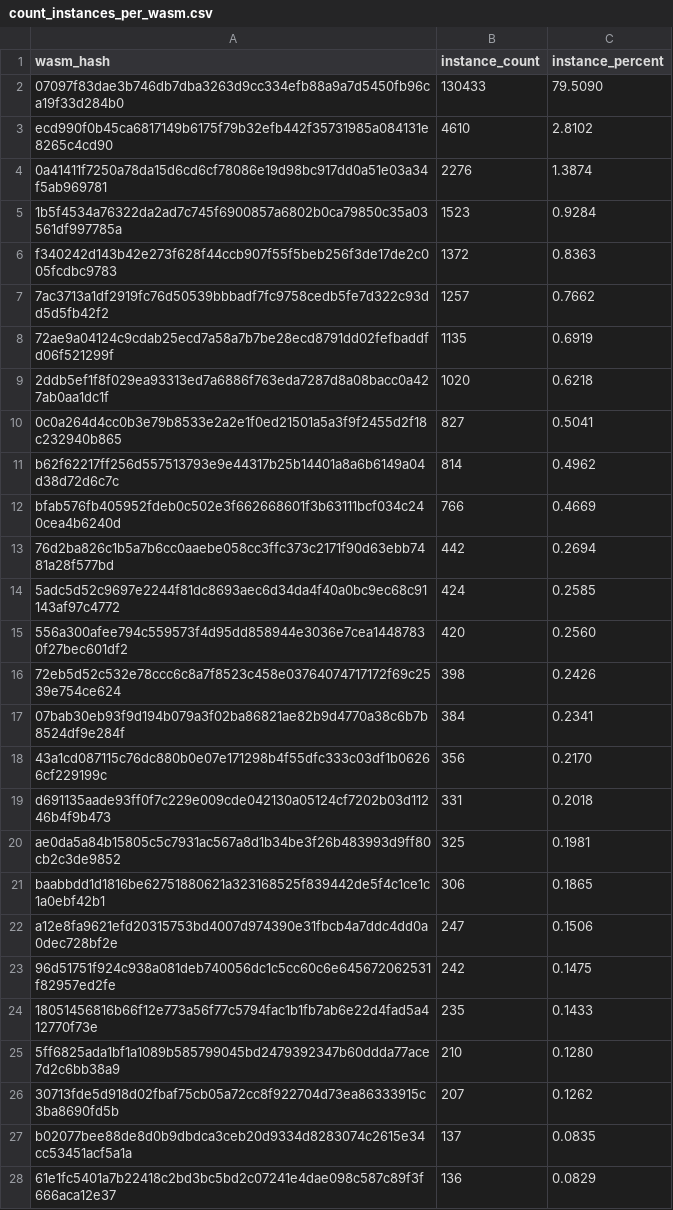
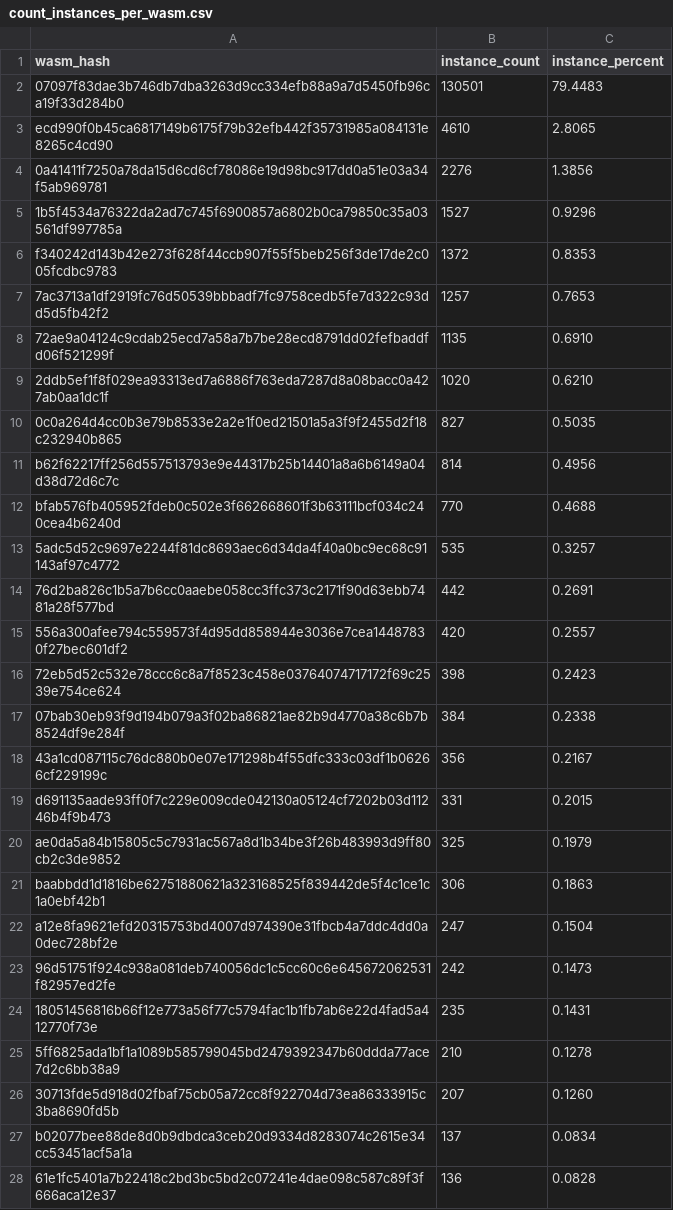
Before and after one commit to drebelsky/contract-wasms, a CSV file: analysis/count_instances_per_wasm.csv, drawn as a sheet; only a part is shown; the diff covers the shown part only.

```diff
--- a/analysis/count_instances_per_wasm.csv
+++ b/analysis/count_instances_per_wasm.csv
@@ -1,28 +1,28 @@
 wasm_hash,instance_count,instance_percent
-"07097f83dae3b746db7dba3263d9cc334efb88a9a7d5450fb96ca19f33d284b0",130433,79.5090
-"ecd990f0b45ca6817149b6175f79b32efb442f35731985a084131e8265c4cd90",4610,2.8102
-"0a41411f7250a78da15d6cd6cf78086e19d98bc917dd0a51e03a34f5ab969781",2276,1.3874
-"1b5f4534a76322da2ad7c745f6900857a6802b0ca79850c35a03561df997785a",1523,0.9284
-"f340242d143b42e273f628f44ccb907f55f5beb256f3de17de2c005fcdbc9783",1372,0.8363
-"7ac3713a1df2919fc76d50539bbbadf7fc9758cedb5fe7d322c93dd5d5fb42f2",1257,0.7662
-"72ae9a04124c9cdab25ecd7a58a7b7be28ecd8791dd02fefbaddfd06f521299f",1135,0.6919
-"2ddb5ef1f8f029ea93313ed7a6886f763eda7287d8a08bacc0a427ab0aa1dc1f",1020,0.6218
-"0c0a264d4cc0b3e79b8533e2a2e1f0ed21501a5a3f9f2455d2f18c232940b865",827,0.5041
-"b62f62217ff256d557513793e9e44317b25b14401a8a6b6149a04d38d72d6c7c",814,0.4962
-"bfab576fb405952fdeb0c502e3f662668601f3b63111bcf034c240cea4b6240d",766,0.4669
-"76d2ba826c1b5a7b6cc0aaebe058cc3ffc373c2171f90d63ebb7481a28f577bd",442,0.2694
-"5adc5d52c9697e2244f81dc8693aec6d34da4f40a0bc9ec68c91143af97c4772",424,0.2585
-"556a300afee794c559573f4d95dd858944e3036e7cea14487830f27bec601df2",420,0.2560
-"72eb5d52c532e78ccc6c8a7f8523c458e03764074717172f69c2539e754ce624",398,0.2426
-"07bab30eb93f9d194b079a3f02ba86821ae82b9d4770a38c6b7b8524df9e284f",384,0.2341
-"43a1cd087115c76dc880b0e07e171298b4f55dfc333c03df1b06266cf229199c",356,0.2170
-"d691135aade93ff0f7c229e009cde042130a05124cf7202b03d11246b4f9b473",331,0.2018
-"ae0da5a84b15805c5c7931ac567a8d1b34be3f26b483993d9ff80cb2c3de9852",325,0.1981
-"baabbdd1d1816be62751880621a323168525f839442de5f4c1ce1c1a0ebf42b1",306,0.1865
-"a12e8fa9621efd20315753bd4007d974390e31fbcb4a7ddc4dd0a0dec728bf2e",247,0.1506
-"96d51751f924c938a081deb740056dc1c5cc60c6e645672062531f82957ed2fe",242,0.1475
-"18051456816b66f12e773a56f77c5794fac1b1fb7ab6e22d4fad5a412770f73e",235,0.1433
-"5ff6825ada1bf1a1089b585799045bd2479392347b60ddda77ace7d2c6bb38a9",210,0.1280
-"30713fde5d918d02fbaf75cb05a72cc8f922704d73ea86333915c3ba8690fd5b",207,0.1262
-"b02077bee88de8d0b9dbdca3ceb20d9334d8283074c2615e34cc53451acf5a1a",137,0.0835
-"61e1fc5401a7b22418c2bd3bc5bd2c07241e4dae098c587c89f3f666aca12e37",136,0.0829
+"07097f83dae3b746db7dba3263d9cc334efb88a9a7d5450fb96ca19f33d284b0",130501,79.4483
+"ecd990f0b45ca6817149b6175f79b32efb442f35731985a084131e8265c4cd90",4610,2.8065
+"0a41411f7250a78da15d6cd6cf78086e19d98bc917dd0a51e03a34f5ab969781",2276,1.3856
+"1b5f4534a76322da2ad7c745f6900857a6802b0ca79850c35a03561df997785a",1527,0.9296
+"f340242d143b42e273f628f44ccb907f55f5beb256f3de17de2c005fcdbc9783",1372,0.8353
+"7ac3713a1df2919fc76d50539bbbadf7fc9758cedb5fe7d322c93dd5d5fb42f2",1257,0.7653
+"72ae9a04124c9cdab25ecd7a58a7b7be28ecd8791dd02fefbaddfd06f521299f",1135,0.6910
+"2ddb5ef1f8f029ea93313ed7a6886f763eda7287d8a08bacc0a427ab0aa1dc1f",1020,0.6210
+"0c0a264d4cc0b3e79b8533e2a2e1f0ed21501a5a3f9f2455d2f18c232940b865",827,0.5035
+"b62f62217ff256d557513793e9e44317b25b14401a8a6b6149a04d38d72d6c7c",814,0.4956
+"bfab576fb405952fdeb0c502e3f662668601f3b63111bcf034c240cea4b6240d",770,0.4688
+"5adc5d52c9697e2244f81dc8693aec6d34da4f40a0bc9ec68c91143af97c4772",535,0.3257
+"76d2ba826c1b5a7b6cc0aaebe058cc3ffc373c2171f90d63ebb7481a28f577bd",442,0.2691
+"556a300afee794c559573f4d95dd858944e3036e7cea14487830f27bec601df2",420,0.2557
+"72eb5d52c532e78ccc6c8a7f8523c458e03764074717172f69c2539e754ce624",398,0.2423
+"07bab30eb93f9d194b079a3f02ba86821ae82b9d4770a38c6b7b8524df9e284f",384,0.2338
+"43a1cd087115c76dc880b0e07e171298b4f55dfc333c03df1b06266cf229199c",356,0.2167
+"d691135aade93ff0f7c229e009cde042130a05124cf7202b03d11246b4f9b473",331,0.2015
+"ae0da5a84b15805c5c7931ac567a8d1b34be3f26b483993d9ff80cb2c3de9852",325,0.1979
+"baabbdd1d1816be62751880621a323168525f839442de5f4c1ce1c1a0ebf42b1",306,0.1863
+"a12e8fa9621efd20315753bd4007d974390e31fbcb4a7ddc4dd0a0dec728bf2e",247,0.1504
+"96d51751f924c938a081deb740056dc1c5cc60c6e645672062531f82957ed2fe",242,0.1473
+"18051456816b66f12e773a56f77c5794fac1b1fb7ab6e22d4fad5a412770f73e",235,0.1431
+"5ff6825ada1bf1a1089b585799045bd2479392347b60ddda77ace7d2c6bb38a9",210,0.1278
+"30713fde5d918d02fbaf75cb05a72cc8f922704d73ea86333915c3ba8690fd5b",207,0.1260
+"b02077bee88de8d0b9dbdca3ceb20d9334d8283074c2615e34cc53451acf5a1a",137,0.0834
+"61e1fc5401a7b22418c2bd3bc5bd2c07241e4dae098c587c89f3f666aca12e37",136,0.0828
```
Also changed, not shown: 9 added rows, 8 removed rows and 48 edited cells elsewhere in this file, analysis/dupe-code.csv, analysis/find_error_name_collision_with_sdk_results.csv, 30 other files.
